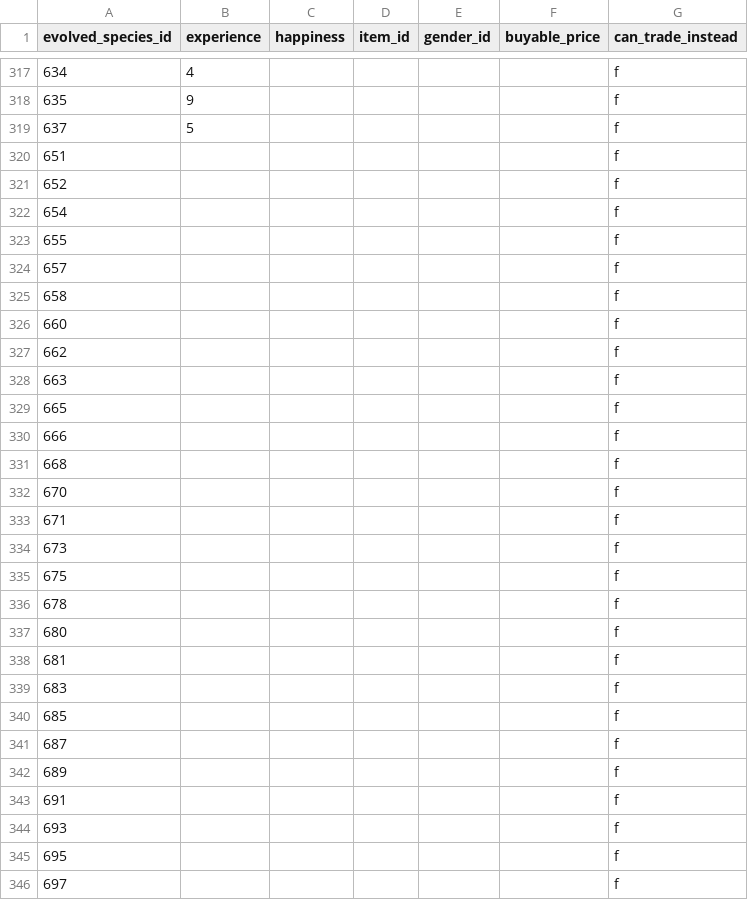
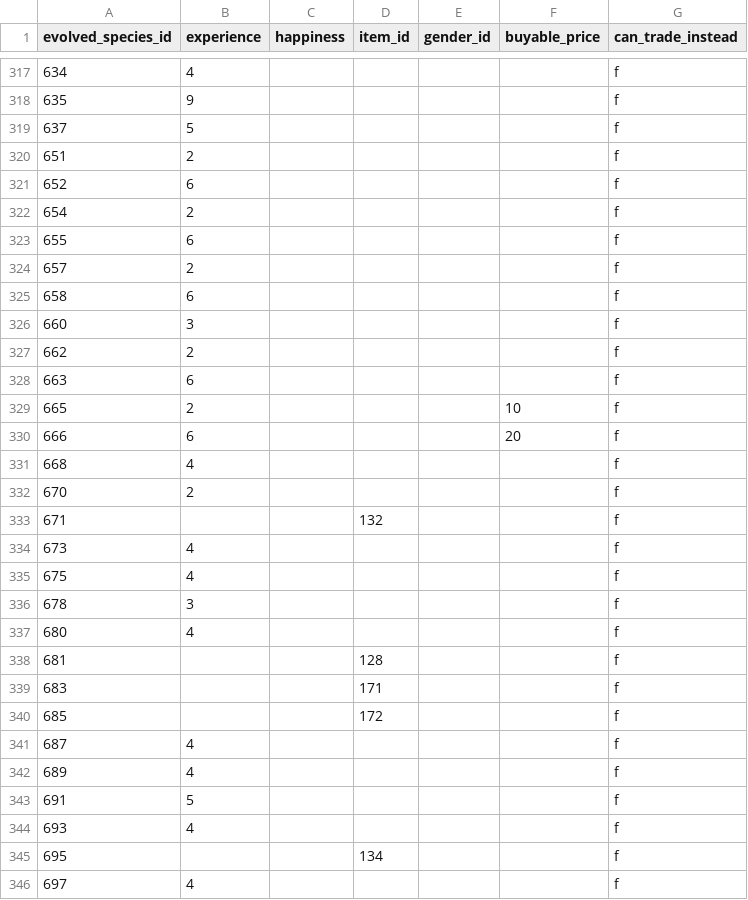
Before and after one commit to CatTrinket/tcod-asb, a CSV file: asb/data/pokemon_species_evolution.csv, drawn as a sheet; only a part is shown, gaps mark what is left out; the diff covers the shown part only.

```diff
--- a/asb/data/pokemon_species_evolution.csv
+++ b/asb/data/pokemon_species_evolution.csv
@@ -319,28 +319,28 @@ evolved_species_id,experience,happiness,item_id,gender_id,buyable_price,can_trad
 637,5,,,,,f
-651,,,,,,f
-652,,,,,,f
-654,,,,,,f
-655,,,,,,f
-657,,,,,,f
-658,,,,,,f
-660,,,,,,f
-662,,,,,,f
-663,,,,,,f
-665,,,,,,f
-666,,,,,,f
-668,,,,,,f
-670,,,,,,f
-671,,,,,,f
-673,,,,,,f
-675,,,,,,f
-678,,,,,,f
-680,,,,,,f
-681,,,,,,f
-683,,,,,,f
-685,,,,,,f
-687,,,,,,f
-689,,,,,,f
-691,,,,,,f
-693,,,,,,f
-695,,,,,,f
-697,,,,,,f
+651,2,,,,,f
+652,6,,,,,f
+654,2,,,,,f
+655,6,,,,,f
+657,2,,,,,f
+658,6,,,,,f
+660,3,,,,,f
+662,2,,,,,f
+663,6,,,,,f
+665,2,,,,10,f
+666,6,,,,20,f
+668,4,,,,,f
+670,2,,,,,f
+671,,,132,,,f
+673,4,,,,,f
+675,4,,,,,f
+678,3,,,,,f
+680,4,,,,,f
+681,,,128,,,f
+683,,,171,,,f
+685,,,172,,,f
+687,4,,,,,f
+689,4,,,,,f
+691,5,,,,,f
+693,4,,,,,f
+695,,,134,,,f
+697,4,,,,,f
```
Also changed, not shown: 10 edited cells elsewhere in this file, asb/data/items.csv.
